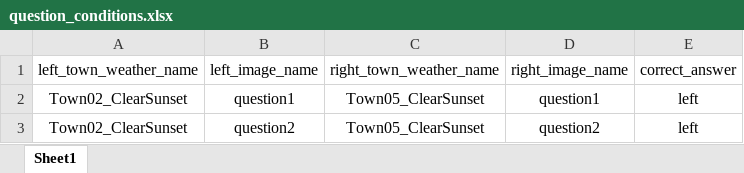
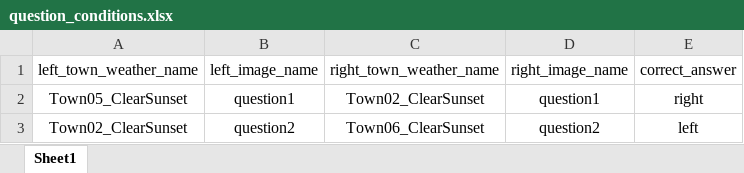
Before and after one commit to geometry-in-human-navigation/spatial_psychopy, an Excel workbook: media/Town02_ClearSunset/question_conditions.xlsx, sheet Sheet1, drawn as a sheet; values as stored, in another font and other column widths than the file's, no borders; the diff names each change by its address in the sheet, - before the commit and + after, or states it on an @@ line.

```diff
--- a/media/Town02_ClearSunset/question_conditions.xlsx (sheet Sheet1)
+++ b/media/Town02_ClearSunset/question_conditions.xlsx (sheet Sheet1)
-A2 (left_town_weather_name): Town02_ClearSunset
+A2 (left_town_weather_name): Town05_ClearSunset
-C2 (right_town_weather_name): Town05_ClearSunset
+C2 (right_town_weather_name): Town02_ClearSunset
-E2 (correct_answer): left
+E2 (correct_answer): right
-C3 (right_town_weather_name): Town05_ClearSunset
+C3 (right_town_weather_name): Town06_ClearSunset
```
Also changed, not shown: media/Town01_ClearNoon/question_conditions.xlsx, media/Town01_ClearSunset/question_conditions.xlsx, 20 other files.
